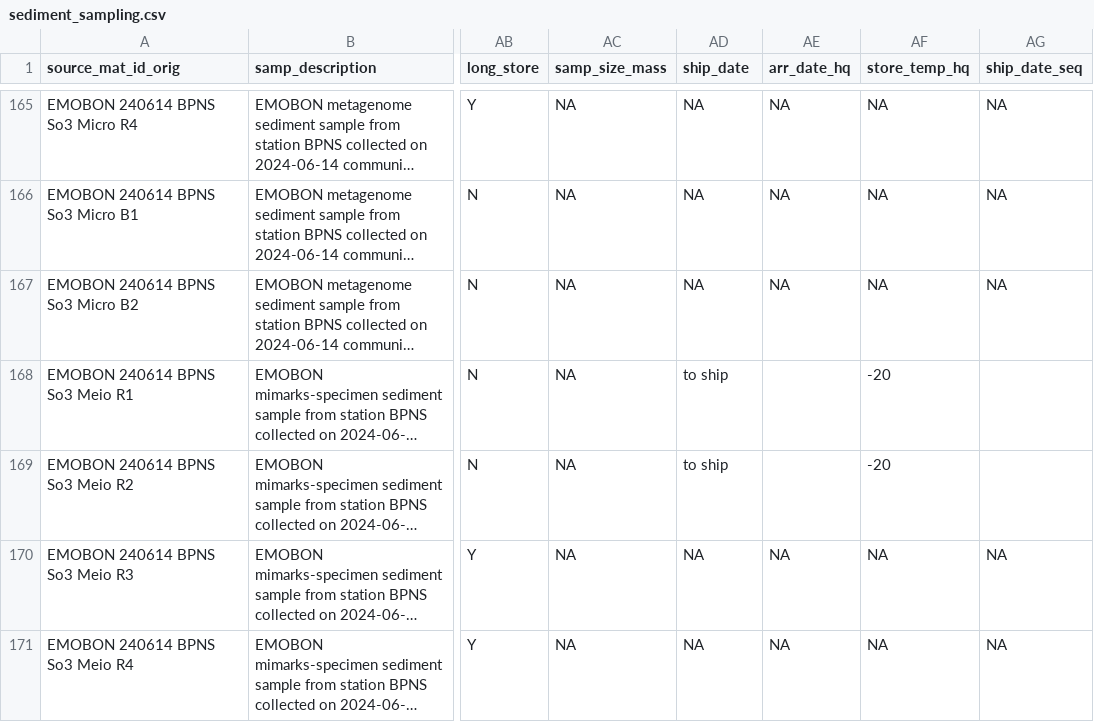
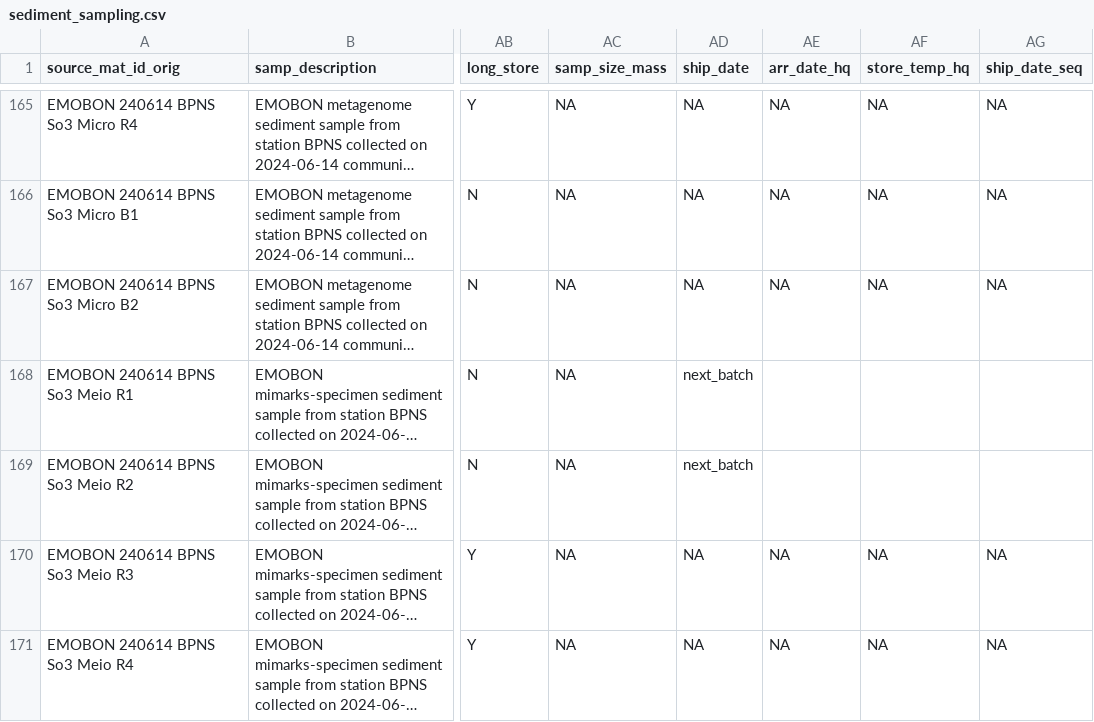
Before and after one commit to emo-bon/observatory-bpns-crate, a CSV file: logsheets/raw/sediment_sampling.csv, drawn as a sheet; only a part is shown, gaps mark what is left out; long unchanged cells end in …; the diff covers the shown part only; the diff names each change by its address in the sheet, - before the commit and + after, or states it on an @@ line.

```diff
--- a/logsheets/raw/sediment_sampling.csv
+++ b/logsheets/raw/sediment_sampling.csv
-AD168:AD169 (ship_date): to ship
+AD168:AD169 (ship_date): next_batch
-AF168:AF169 (store_temp_hq): -20
+AF168:AF169 (store_temp_hq): (empty)
```
Also changed, not shown: 20 edited cells elsewhere in this file, logsheets/raw/sediment_observatory.csv, logsheets/raw/water_observatory.csv, 1 other file.
